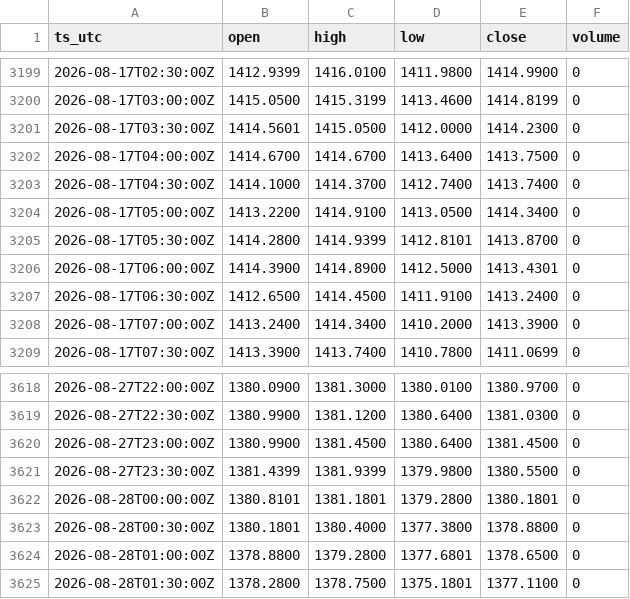
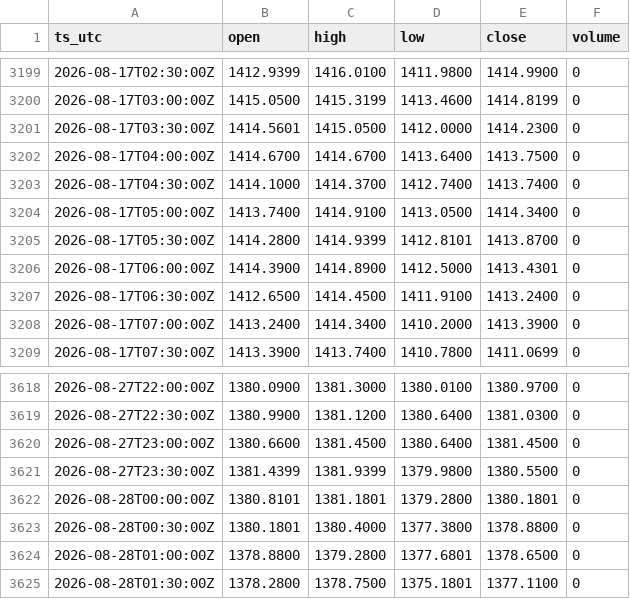
Before and after one commit to OntologyForCapital/skhynix-adr-parity, a CSV file: data/fx_usdkrw.csv, drawn as a sheet; only a part is shown, gaps mark what is left out; the diff covers the shown part only.

```diff
--- a/data/fx_usdkrw.csv
+++ b/data/fx_usdkrw.csv
@@ -3203,3 +3203,3 @@ ts_utc,open,high,low,close,volume
 2026-08-17T04:30:00Z,1414.1000,1414.3700,1412.7400,1413.7400,0
-2026-08-17T05:00:00Z,1413.2200,1414.9100,1413.0500,1414.3400,0
+2026-08-17T05:00:00Z,1413.7400,1414.9100,1413.0500,1414.3400,0
 2026-08-17T05:30:00Z,1414.2800,1414.9399,1412.8101,1413.8700,0
@@ -3619,3 +3619,3 @@ ts_utc,open,high,low,close,volume
 2026-08-27T22:30:00Z,1380.9900,1381.1200,1380.6400,1381.0300,0
-2026-08-27T23:00:00Z,1380.9900,1381.4500,1380.6400,1381.4500,0
+2026-08-27T23:00:00Z,1380.6600,1381.4500,1380.6400,1381.4500,0
 2026-08-27T23:30:00Z,1381.4399,1381.9399,1379.9800,1380.5500,0
```
Also changed, not shown: 31 added rows and 1 edited cell elsewhere in this file, data/kr_000660.csv, data/us_skhy.csv.
